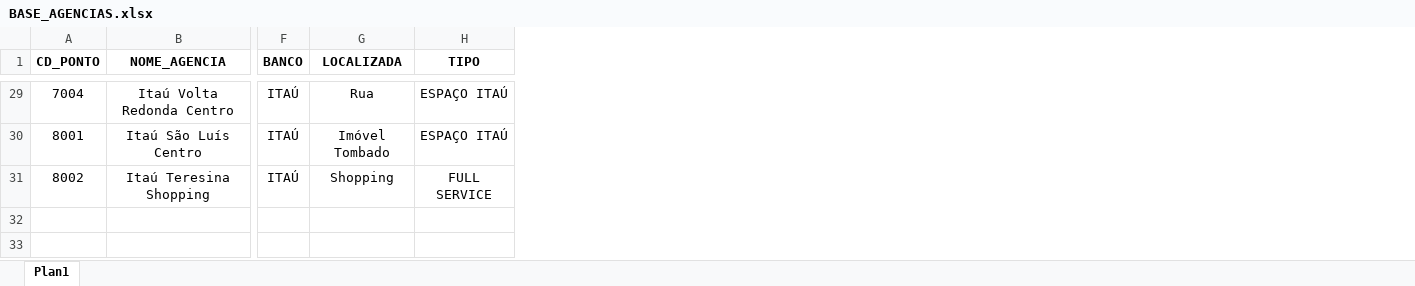
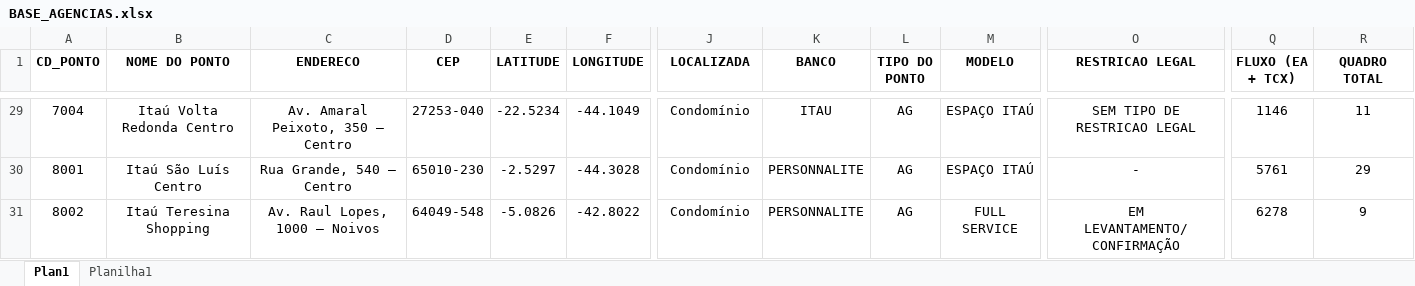
Before and after one commit to emersonrafaels/construct-cost-ai, an Excel workbook: data/inputs/agencias/BASE_AGENCIAS.xlsx, sheet Plan1, drawn as a sheet; only a part is shown, gaps mark what is left out; values as stored, in another font and other column widths than the file's, no borders; removed rows and columns are numbered as before the commit, all else as after; the diff covers the shown part only; the diff names each change by its address in the sheet, - before the commit and + after, or states it on an @@ line.

Commit message:
feat: Update agency and constructor data files and adjust required columns in settings

```diff
--- a/data/inputs/agencias/BASE_AGENCIAS.xlsx (sheet Plan1)
+++ b/data/inputs/agencias/BASE_AGENCIAS.xlsx (sheet Plan1)
+sheet tab: Planilha1
+column C (ENDERECO), rows 29-31: Av. Amaral Peixoto, 350 – Centro | Rua Grande, 540 – Centro | Av. Raul Lopes, 1000 – Noivos
+column D (CEP), rows 29-31: 27253-040 | 65010-230 | 64049-548
+column E (LATITUDE), rows 29-31: -22.5234 | -2.5297 | -5.0826
+column F (LONGITUDE), rows 29-31: -44.1049 | -44.3028 | -42.8022
-column F (BANCO), rows 29-31: all ITAÚ
+column K (BANCO), rows 29-31: ITAU | PERSONNALITE | PERSONNALITE
+column L (TIPO DO PONTO), rows 29-31: all AG
+column O (RESTRICAO LEGAL), rows 29-31: SEM TIPO DE RESTRICAO LEGAL | - | EM LEVANTAMENTO/CONFIRMAÇÃO
+column Q (FLUXO (EA + TCX)), rows 29-31: 1146 | 5761 | 6278
+column R (QUADRO TOTAL), rows 29-31: 11 | 29 | 9
-B1: NOME_AGENCIA
+B1: NOME DO PONTO
-M1: TIPO
+M1: MODELO
-J29 (LOCALIZADA): Rua
+J29 (LOCALIZADA): Condomínio
-J30 (LOCALIZADA): Imóvel Tombado
+J30 (LOCALIZADA): Condomínio
-J31 (LOCALIZADA): Shopping
+J31 (LOCALIZADA): Condomínio
```
Also changed, not shown: 21 edited cells elsewhere in this sheet, data/inputs/construtoras/BASE_CONSTRUTORAS.xlsx, 1 other file.
